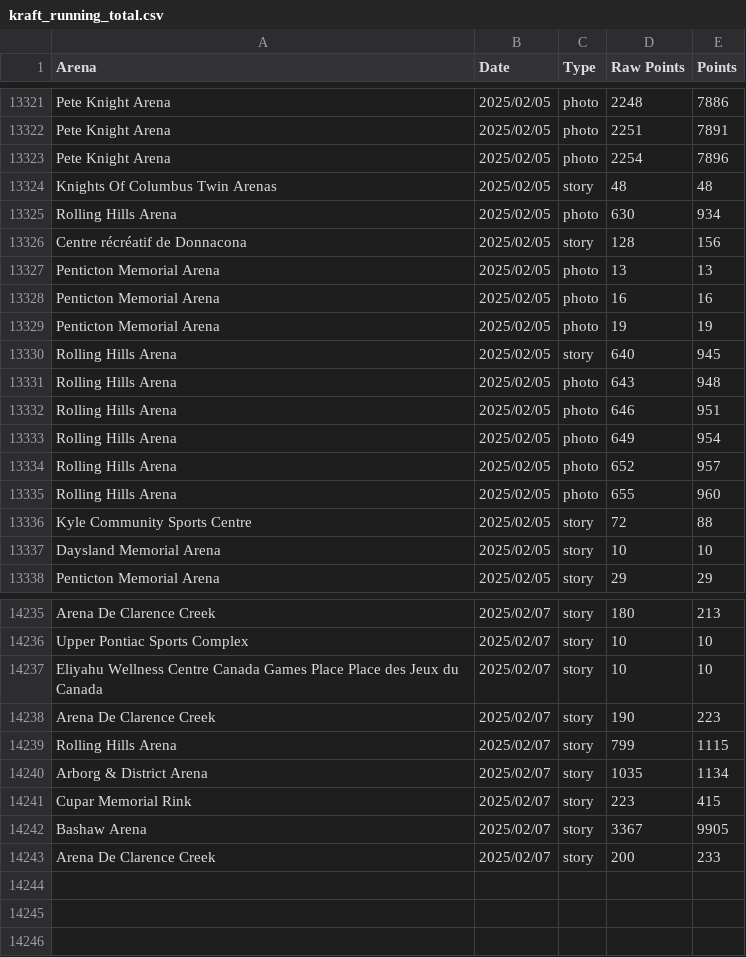
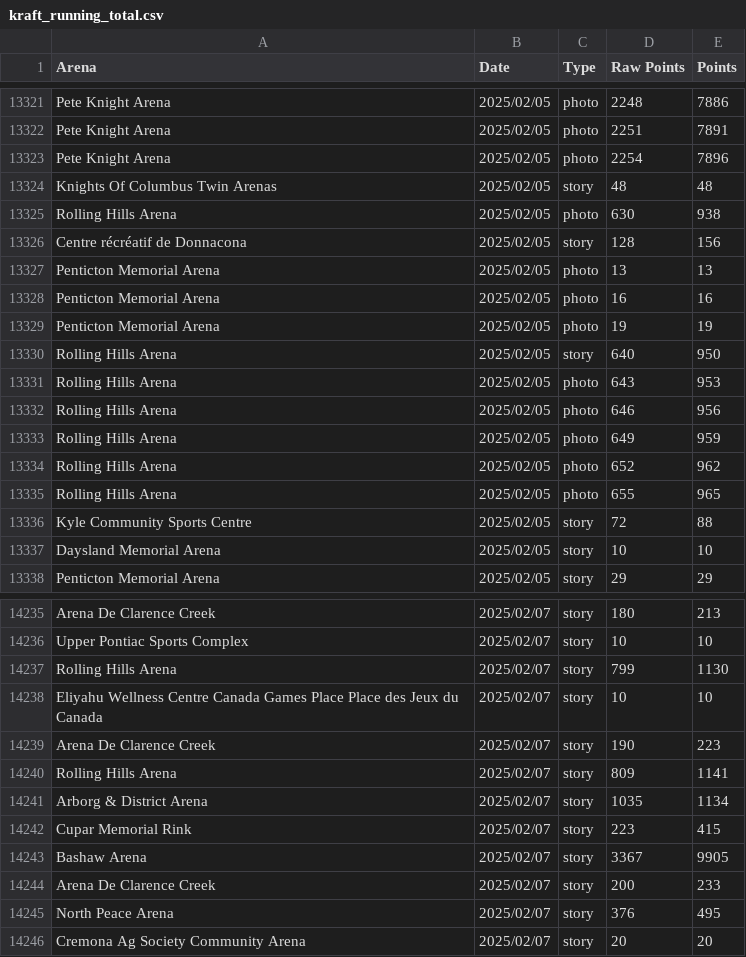
Before and after one commit to madgetr/hockeyville, a CSV file: data/kraft_running_total.csv, drawn as a sheet; only a part is shown, gaps mark what is left out; the diff covers the shown part only.

```diff
--- a/data/kraft_running_total.csv
+++ b/data/kraft_running_total.csv
@@ -13324,3 +13324,3 @@ Pete Knight Arena,2025/02/05,photo,2254,7896
 Knights Of Columbus Twin Arenas,2025/02/05,story,48,48
-Rolling Hills Arena,2025/02/05,photo,630,934
+Rolling Hills Arena,2025/02/05,photo,630,938
 Centre récréatif de Donnacona,2025/02/05,story,128,156
@@ -13329,8 +13329,8 @@ Penticton Memorial Arena,2025/02/05,photo,16,16
 Penticton Memorial Arena,2025/02/05,photo,19,19
-Rolling Hills Arena,2025/02/05,story,640,945
-Rolling Hills Arena,2025/02/05,photo,643,948
-Rolling Hills Arena,2025/02/05,photo,646,951
-Rolling Hills Arena,2025/02/05,photo,649,954
-Rolling Hills Arena,2025/02/05,photo,652,957
-Rolling Hills Arena,2025/02/05,photo,655,960
+Rolling Hills Arena,2025/02/05,story,640,950
+Rolling Hills Arena,2025/02/05,photo,643,953
+Rolling Hills Arena,2025/02/05,photo,646,956
+Rolling Hills Arena,2025/02/05,photo,649,959
+Rolling Hills Arena,2025/02/05,photo,652,962
+Rolling Hills Arena,2025/02/05,photo,655,965
 Kyle Community Sports Centre,2025/02/05,story,72,88
@@ -14236,5 +14236,6 @@ Arena De Clarence Creek,2025/02/07,story,180,213
 Upper Pontiac Sports Complex,2025/02/07,story,10,10
+Rolling Hills Arena,2025/02/07,story,799,1130
 Eliyahu Wellness Centre Canada Games Place Place des Jeux du Canada,2025/02/07,story,10,10
 Arena De Clarence Creek,2025/02/07,story,190,223
-Rolling Hills Arena,2025/02/07,story,799,1115
+Rolling Hills Arena,2025/02/07,story,809,1141
 Arborg & District Arena,2025/02/07,story,1035,1134
@@ -14243 +14244,3 @@ Bashaw Arena,2025/02/07,story,3367,9905
 Arena De Clarence Creek,2025/02/07,story,200,233
+North Peace Arena,2025/02/07,story,376,495
+Cremona Ag Society Community Arena,2025/02/07,story,20,20
```
Also changed, not shown: 39 edited cells elsewhere in this file, data/kraft.csv, data/kraft_by_date.csv, 3 other files.
